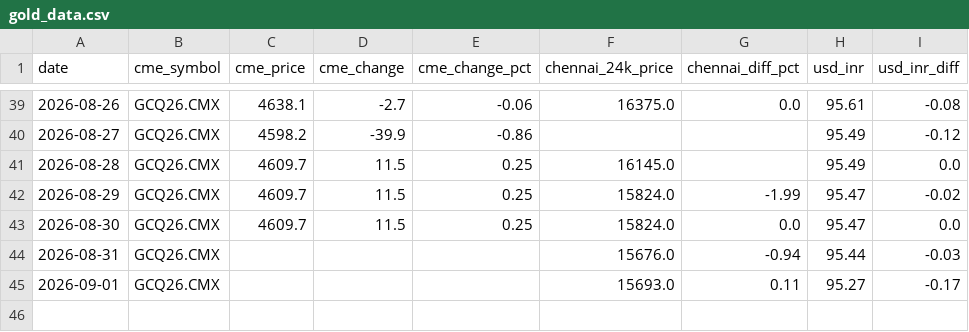
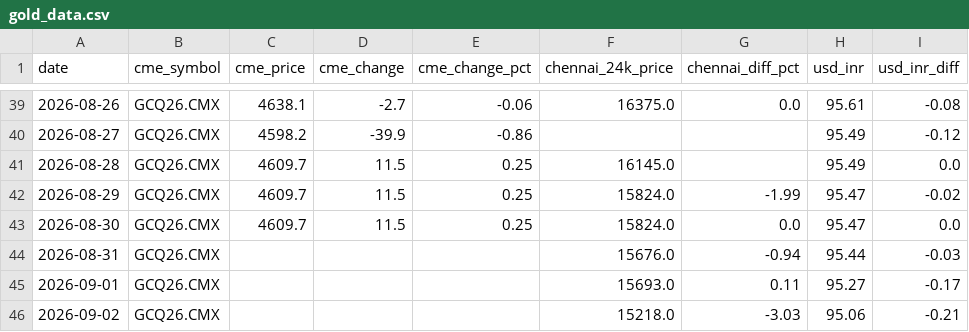
Before and after one commit to nupurams-creator/test-gold, a CSV file: data/gold_data.csv, drawn as a sheet; only a part is shown, gaps mark what is left out; the diff names each change by its address in the sheet, - before the commit and + after, or states it on an @@ line.

```diff
--- a/data/gold_data.csv
+++ b/data/gold_data.csv
+row 46: 2026-09-02 | GCQ26.CMX |  |  |  | 15218.0 | -3.03 | 95.06 | -0.21
```
